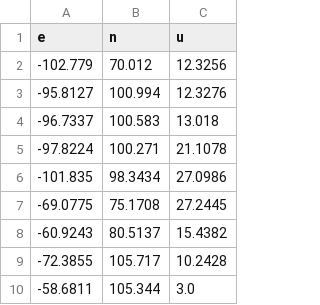
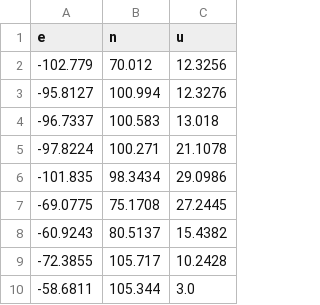
Before and after one commit to imhyeonwoo/AutonomousSystemPlatform, a CSV file: ws_px4_control/src/px4_ros_com/data/offboard_waypoints.csv, drawn as a sheet.

Commit message:
modified waypoint 4
increased z

```diff
--- a/ws_px4_control/src/px4_ros_com/data/offboard_waypoints.csv
+++ b/ws_px4_control/src/px4_ros_com/data/offboard_waypoints.csv
@@ -5,3 +5,3 @@ e,n,u
 -97.8224, 100.271, 21.1078
--101.835, 98.3434, 27.0986
+-101.835, 98.3434, 29.0986
 -69.0775,75.1708, 27.2445
```
Also changed, not shown: 1 other file.
